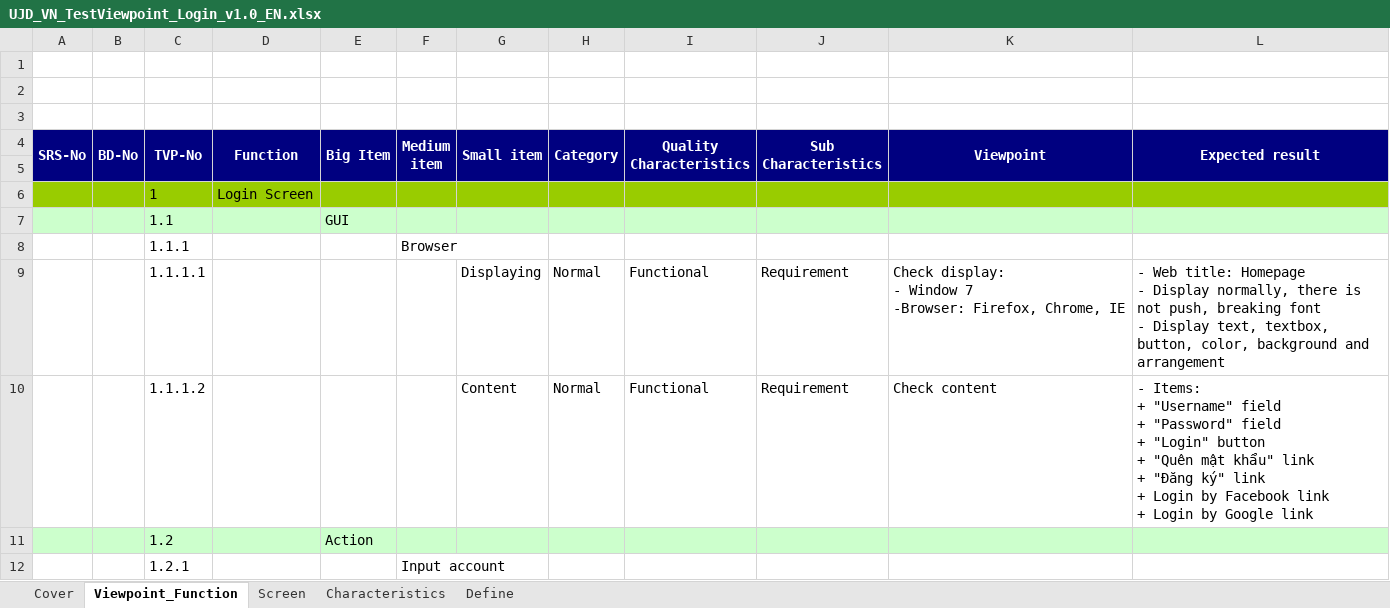
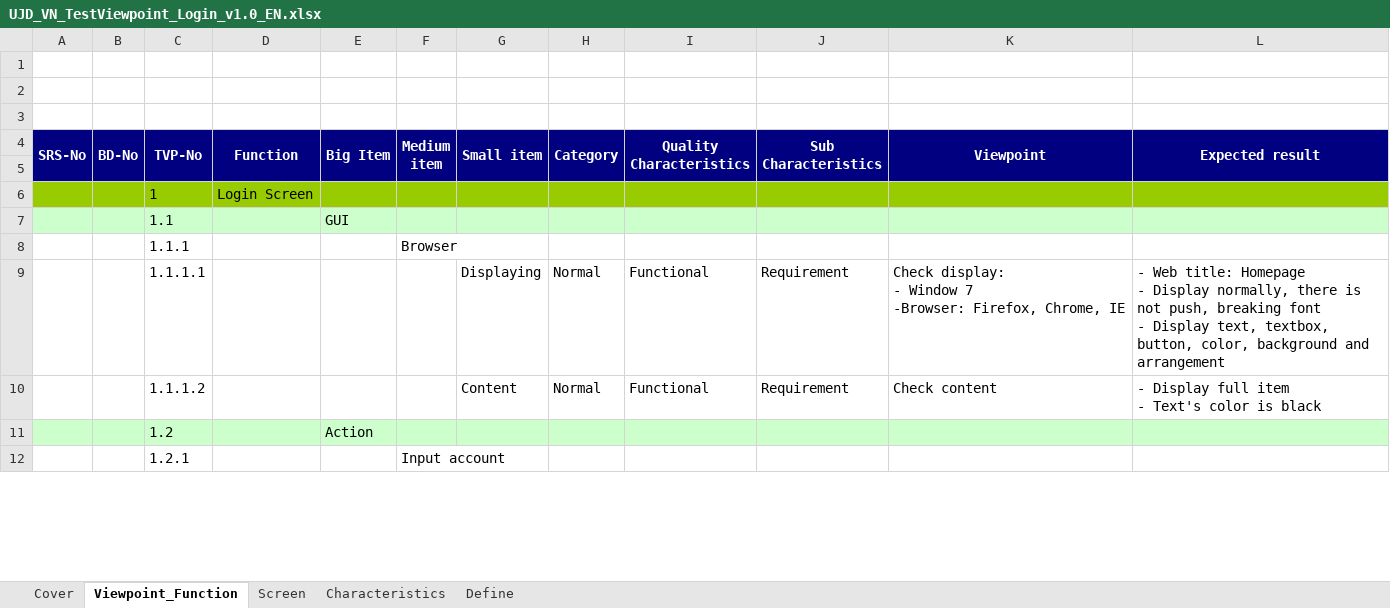
Before and after one commit to sangnvus/japanesedictionary, an Excel workbook: trunk/WIP/Users/TuanNNSE02189/test view point/UJD_VN_TestViewpoint_Login_v1.0_EN.xlsx, sheet Viewpoint_Function, drawn as a sheet; only a part is shown; values as stored, in another font and other column widths than the file's, no borders; ↵ is a line break in a cell; the diff covers the shown part only; the diff names each change by its address in the sheet, - before the commit and + after, or states it on an @@ line.

```diff
--- a/trunk/WIP/Users/TuanNNSE02189/test view point/UJD_VN_TestViewpoint_Login_v1.0_EN.xlsx (sheet Viewpoint_Function)
+++ b/trunk/WIP/Users/TuanNNSE02189/test view point/UJD_VN_TestViewpoint_Login_v1.0_EN.xlsx (sheet Viewpoint_Function)
-L10 (Expected result): - Items: ↵ + "Username" field ↵ + "Password" field ↵ + "Login" button ↵ + "Quên mật khẩu" link ↵ + "Đăng ký" link ↵ + Login by Facebook link ↵ + Login by Google link
+L10 (Expected result): - Display full item ↵ - Text's color is black
```
Also changed, not shown: 5 edited cells elsewhere in this sheet, trunk/WIP/Users/TuanNNSE02189/test view point/UJD_VN_TestViewpoint_Common Module (Search)_v1.0_EN.xlsx, trunk/WIP/Users/TuanNNSE02189/test view point/UJD_VN_TestViewpoint_Contribute options_v1.0_EN.xlsx, 9 other files.
